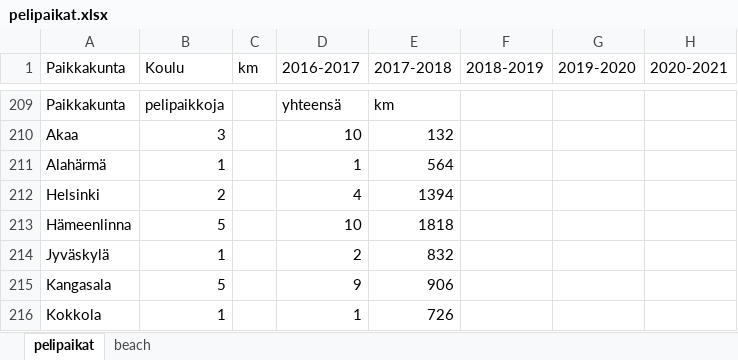
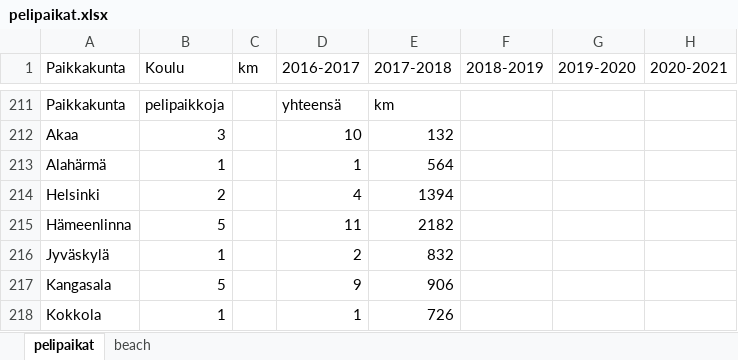
Before and after one commit to jkatoper/kaudet, an Excel workbook: pelipaikat.xlsx, sheet pelipaikat, drawn as a sheet; only a part is shown, gaps mark what is left out; values as stored, in another font and other column widths than the file's, no cell formats; addresses are those after the commit; the diff covers the shown part only; the diff names each change by its address in the sheet, - before the commit and + after, or states it on an @@ line.

Commit message:
pelipaikat updated

```diff
--- a/pelipaikat.xlsx (sheet pelipaikat)
+++ b/pelipaikat.xlsx (sheet pelipaikat)
-D215 (2016-2017): 10
+D215 (2016-2017): 11
-E215 (2017-2018): 1818
+E215 (2017-2018): 2182
```
Also changed, not shown: 3 added rows, 1 removed row and 11 edited cells elsewhere in this sheet, cell formats, formulas that keep their value, M2.xlsx, 3 other files.
